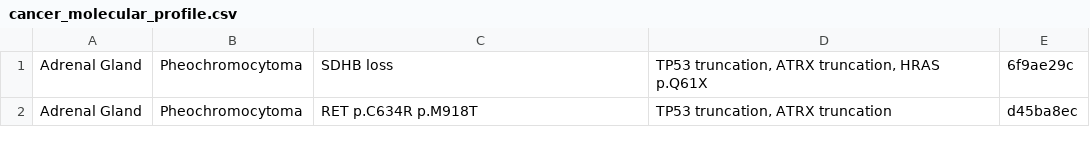
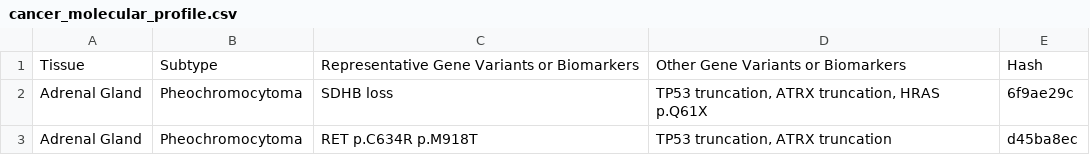
Before and after one commit to chrovis/cancer-molecular-profile, a CSV file: cancer_molecular_profile.csv, drawn as a sheet; only a part is shown.

```diff
--- a/cancer_molecular_profile.csv
+++ b/cancer_molecular_profile.csv
@@ -1 +1,2 @@
+Tissue,Subtype,Representative Gene Variants or Biomarkers,Other Gene Variants or Biomarkers,Hash
 Adrenal Gland,Pheochromocytoma,SDHB loss,"TP53 truncation, ATRX truncation, HRAS p.Q61X",6f9ae29c
```
Also changed, not shown: 1 other file.
